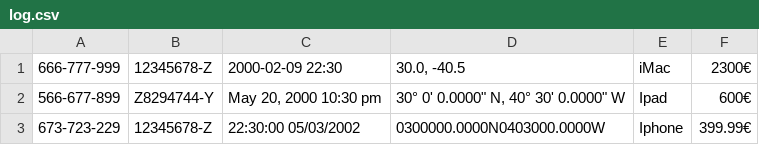
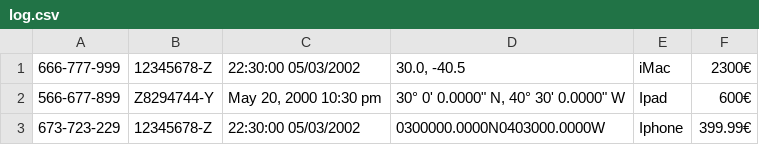
Before and after one commit to antcanor/Practicas-ALF, a CSV file: semana3/log.csv, drawn as a sheet.

```diff
--- a/semana3/log.csv
+++ b/semana3/log.csv
@@ -1,2 +1,2 @@
-666-777-999 ; 12345678-Z ; 2000-02-09 22:30 ; 30.0, -40.5 ; iMac ; 2300€
+666-777-999 ; 12345678-Z ; 22:30:00 05/03/2002 ; 30.0, -40.5 ; iMac ; 2300€
 566-677-899 ; Z8294744-Y ; May 20, 2000 10:30 pm ; 30° 0' 0.0000" N, 40° 30' 0.0000" W ; Ipad ; 600€
```
Also changed, not shown: 1 other file.
